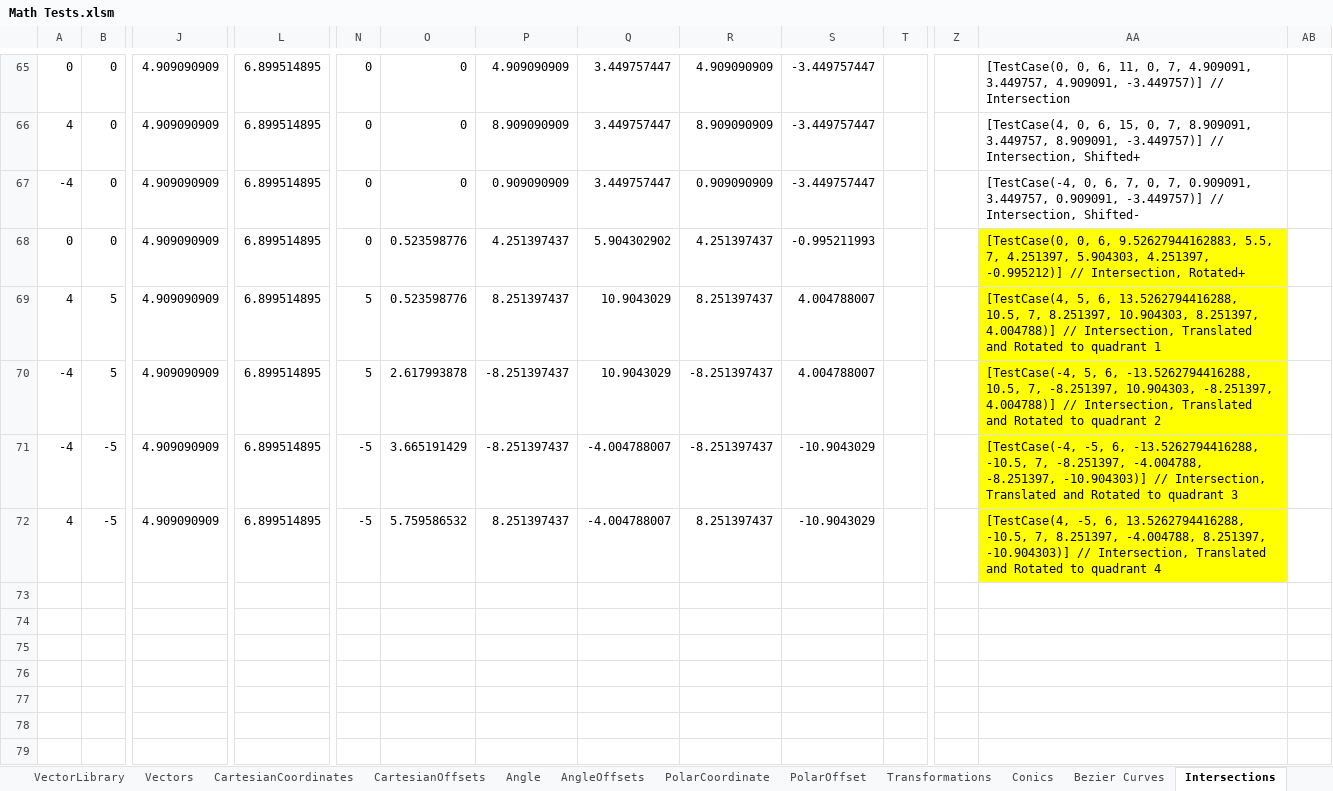
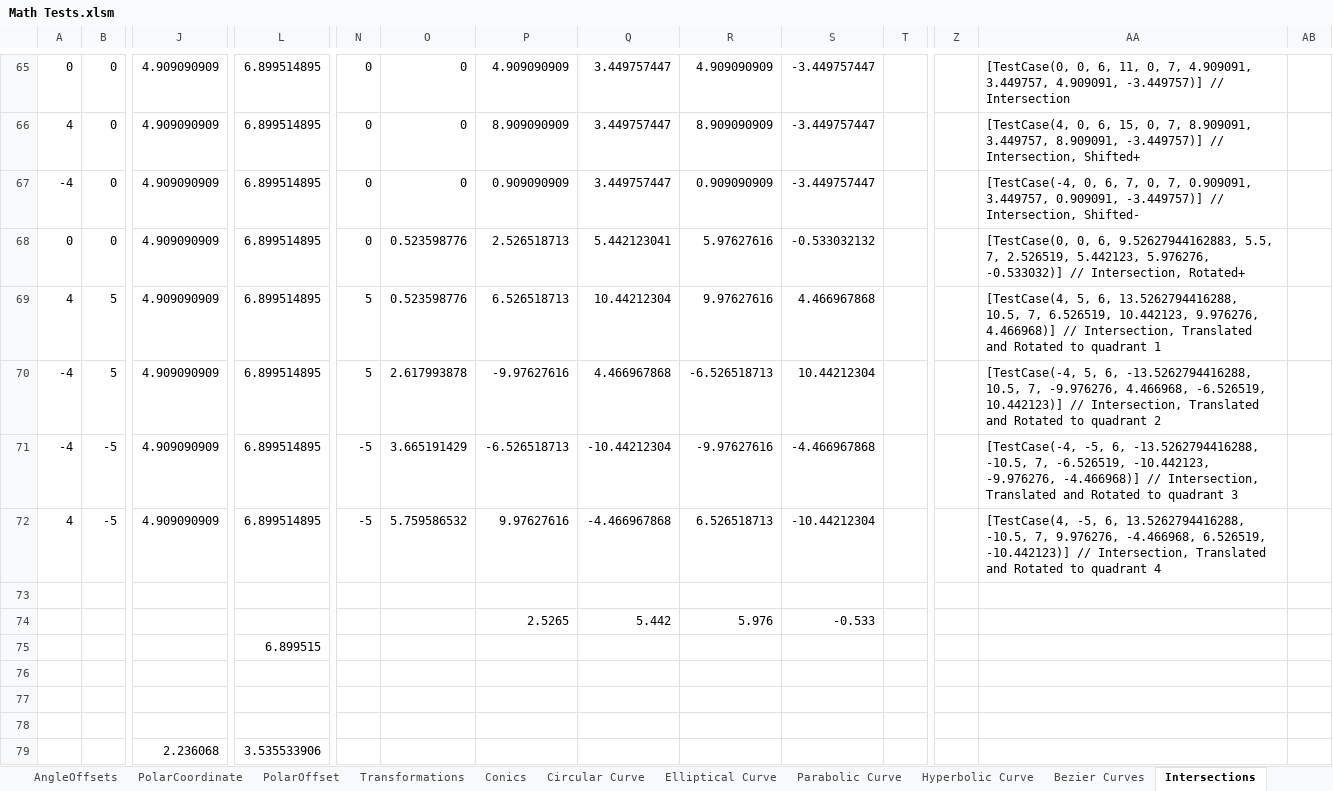
Before and after one commit to MarkPThomas/MPT.Math-.netCore, an Excel workbook: docs/Math Tests.xlsm, sheet Intersections, drawn as a sheet; only a part is shown, gaps mark what is left out; values as stored, in another font and other column widths than the file's, no borders; rows hold the shown columns only; the diff covers the shown part only; the diff names each change by its address in the sheet, - before the commit and + after, or states it on an @@ line.

```diff
--- a/docs/Math Tests.xlsm (sheet Intersections)
+++ b/docs/Math Tests.xlsm (sheet Intersections)
+sheet tab: Circular Curve
+sheet tab: Elliptical Curve
+sheet tab: Parabolic Curve
+sheet tab: Hyperbolic Curve
-P68: 4.251397437
+P68: 2.526518713
-Q68: 5.904302902
+Q68: 5.442123041
-R68: 4.251397437
+R68: 5.97627616
-S68: -0.995211993
+S68: -0.533032132
-AA68: …5.5, 7, 4.251397, 5.904303, 4.251397, -0.995212)] // Intersection,…
+AA68: …5.5, 7, 2.526519, 5.442123, 5.976276, -0.533032)] // Intersection,…
-AA68:AA72 fill: #FFFF00
+AA68:AA72 fill: none
-P69: 8.251397437
+P69: 6.526518713
-Q69: 10.9043029
+Q69: 10.44212304
-R69: 8.251397437
+R69: 9.97627616
-S69: 4.004788007
+S69: 4.466967868
-AA69: …10.5, 7, 8.251397, 10.904303, 8.251397, 4.004788)] // Intersection,…
+AA69: …10.5, 7, 6.526519, 10.442123, 9.976276, 4.466968)] // Intersection,…
-P70: -8.251397437
+P70: -9.97627616
-Q70: 10.9043029
+Q70: 4.466967868
-R70: -8.251397437
+R70: -6.526518713
-S70: 4.004788007
+S70: 10.44212304
-AA70: …10.5, 7, -8.251397, 10.904303, -8.251397, 4.004788)] // Intersection,…
+AA70: …10.5, 7, -9.976276, 4.466968, -6.526519, 10.442123)] // Intersection,…
-P71: -8.251397437
+P71: -6.526518713
-Q71: -4.004788007
+Q71: -10.44212304
-R71: -8.251397437
+R71: -9.97627616
-S71: -10.9043029
+S71: -4.466967868
-AA71: …-10.5, 7, -8.251397, -4.004788, -8.251397, -10.904303)] // Intersection,…
+AA71: …-10.5, 7, -6.526519, -10.442123, -9.976276, -4.466968)] // Intersection,…
-P72: 8.251397437
+P72: 9.97627616
-Q72: -4.004788007
+Q72: -4.466967868
-R72: 8.251397437
+R72: 6.526518713
-S72: -10.9043029
+S72: -10.44212304
-AA72: …-10.5, 7, 8.251397, -4.004788, 8.251397, -10.904303)] // Intersection,…
+AA72: …-10.5, 7, 9.976276, -4.466968, 6.526519, -10.442123)] // Intersection,…
+row 74:  |  |  |  |  |  | 2.5265 | 5.442 | 5.976 | -0.533
+row 75:  |  |  | 6.899515
+row 76: (empty)
+row 77: (empty)
+row 78: (empty)
+row 79:  |  | 2.236068 | 3.535533906
```
Also changed, not shown: 11 added rows elsewhere in this sheet, sheet Conics, sheet Transformations, formulas that keep their value, charts or pictures, 38 other files.
